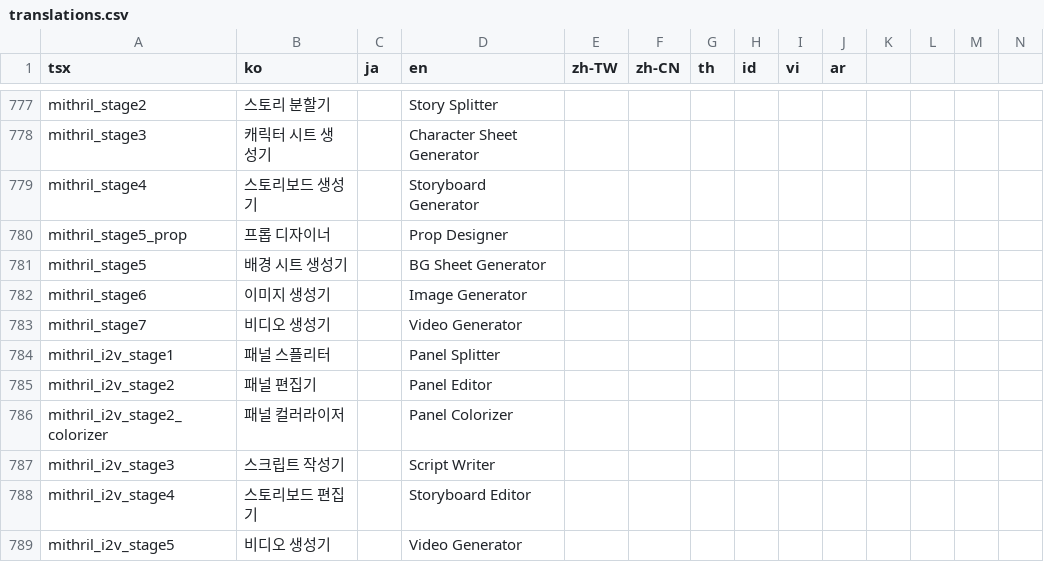
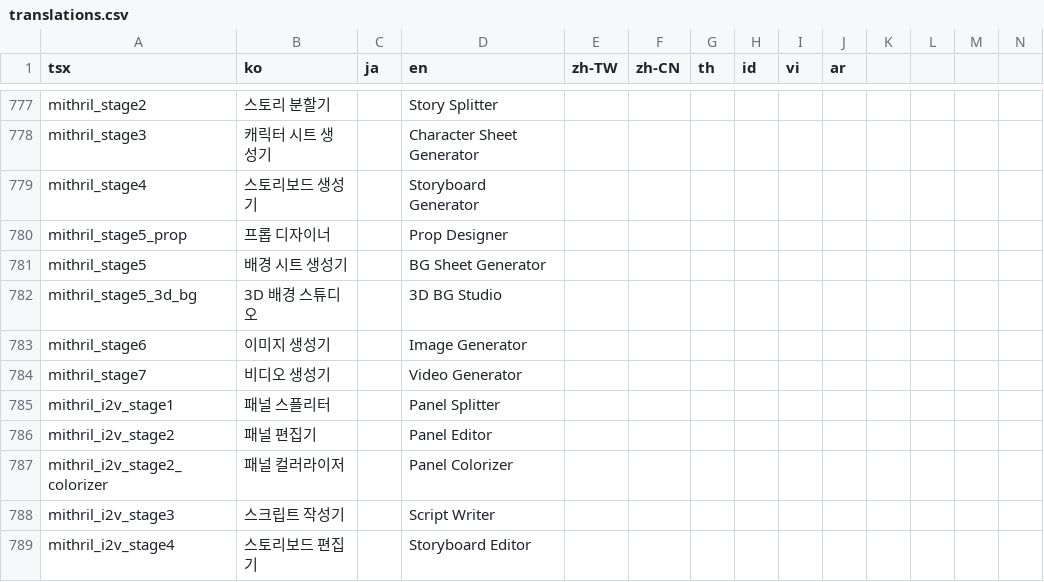
Before and after one commit to rafi-isakh/animation-studio, a CSV file: public/translations.csv, drawn as a sheet; only a part is shown, gaps mark what is left out; the shorter side is filled out with more unchanged rows; rows hold the shown columns only; the diff names each change by its address in the sheet, - before the commit and + after, or states it on an @@ line.

```diff
--- a/public/translations.csv
+++ b/public/translations.csv
+row 782: mithril_stage5_3d_bg | 3D 배경 스튜디오 |  | 3D BG Studio
```
Also changed, not shown: 6 other files.
